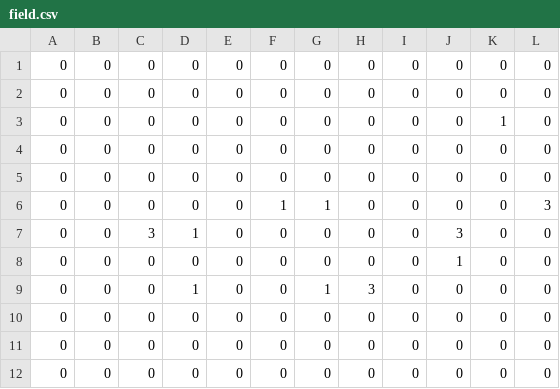
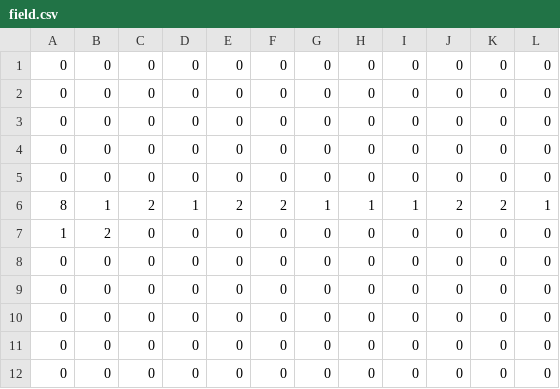
Before and after one commit to RHSBPASoftwareDevelopment2014/DrTetris, a CSV file: res/Levels/0/field.csv, drawn as a sheet.

```diff
--- a/res/Levels/0/field.csv
+++ b/res/Levels/0/field.csv
@@ -2,9 +2,9 @@
 0,0,0,0,0,0,0,0,0,0,0,0
-0,0,0,0,0,0,0,0,0,0,1,0
 0,0,0,0,0,0,0,0,0,0,0,0
 0,0,0,0,0,0,0,0,0,0,0,0
-0,0,0,0,0,1,1,0,0,0,0,3
-0,0,3,1,0,0,0,0,0,3,0,0
-0,0,0,0,0,0,0,0,0,1,0,0
-0,0,0,1,0,0,1,3,0,0,0,0
+0,0,0,0,0,0,0,0,0,0,0,0
+8,1,2,1,2,2,1,1,1,2,2,1
+1,2,0,0,0,0,0,0,0,0,0,0
+0,0,0,0,0,0,0,0,0,0,0,0
+0,0,0,0,0,0,0,0,0,0,0,0
 0,0,0,0,0,0,0,0,0,0,0,0
```
Also changed, not shown: 28 other files.
